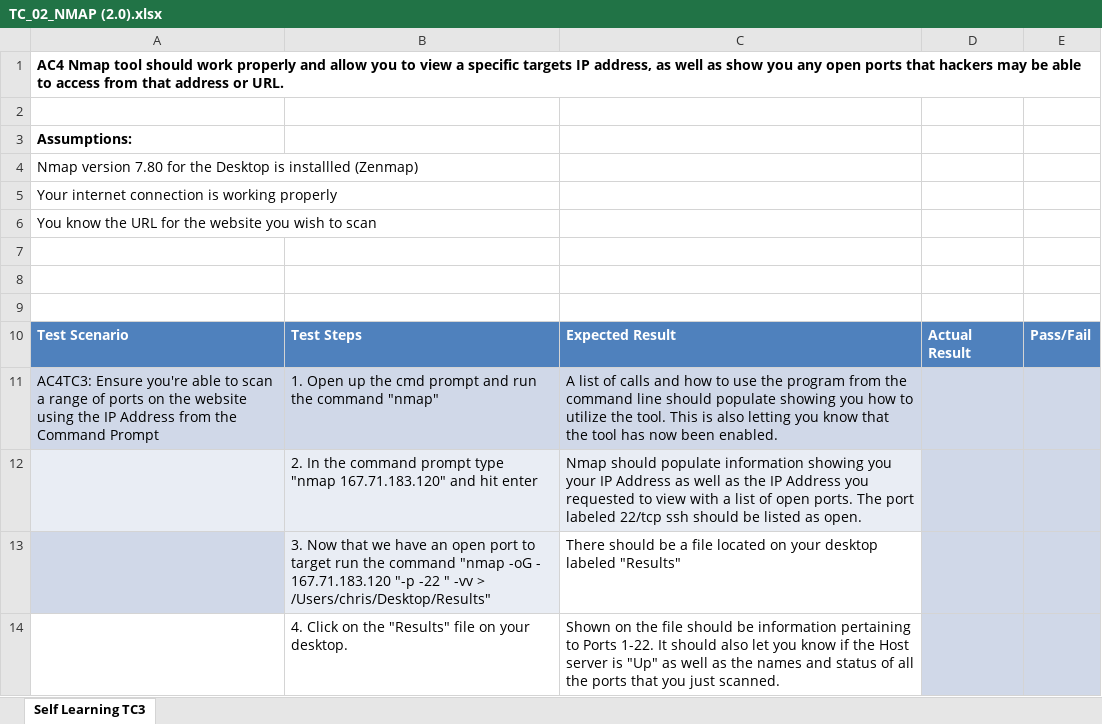
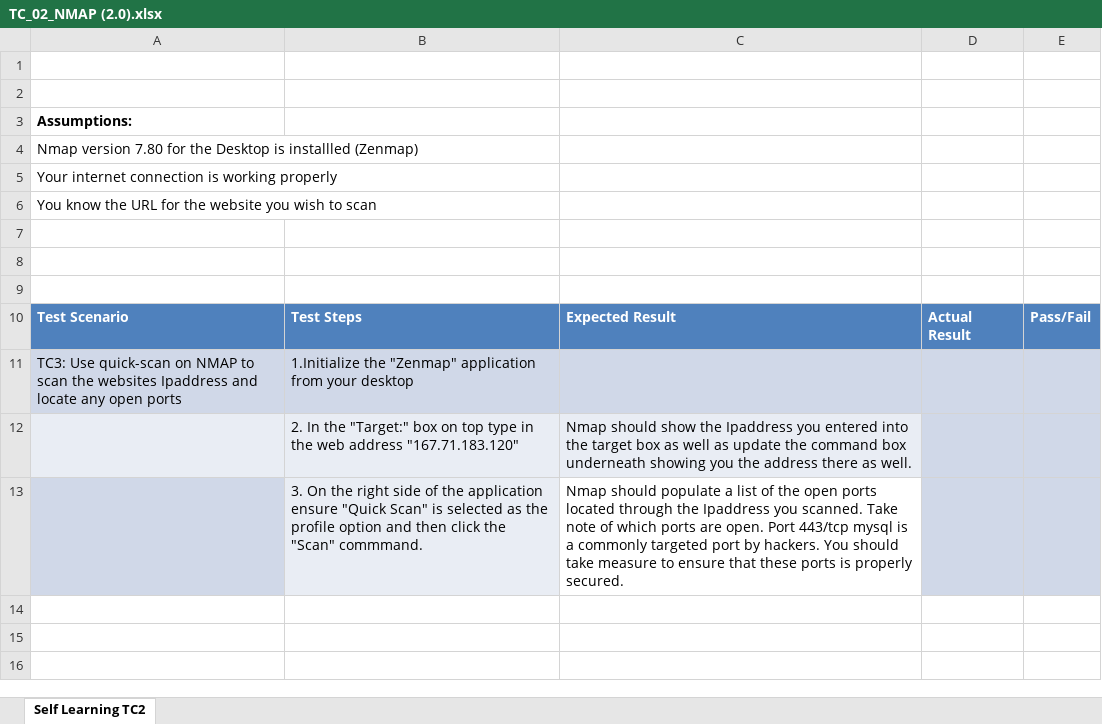
Before and after one commit to wisechristopher87/Class12Capstone, an Excel workbook: Self_Learning_Testcases_and_Results/TC_02_NMAP (2.0).xlsx, sheet Self Learning TC2, drawn as a sheet; values as stored, in another font and other column widths than the file's, no borders; removed rows and columns are numbered as before the commit, all else as after; the diff names each change by its address in the sheet, - before the commit and + after, or states it on an @@ line.

Commit message:
Udpating Self Learning Test Cases

```diff
--- a/Self_Learning_Testcases_and_Results/TC_02_NMAP (2.0).xlsx (sheet Self Learning TC2)
+++ b/Self_Learning_Testcases_and_Results/TC_02_NMAP (2.0).xlsx (sheet Self Learning TC2)
-sheet tab: Self Learning TC3
+sheet tab: Self Learning TC2
-A1: AC4 Nmap tool should work properly and allow you to view a specific targets IP address, as well as show you any open ports that hackers may be able to access from that address or URL.
+A1: (empty)
-row 11: AC4TC3: Ensure you're able to scan a range of ports on the website using the IP Address from the Command Prompt | 1. Open up the cmd prompt and run the command "nmap" | A list of calls and how to use the program from the command line should populate showing you how to utilize the tool. This is also letting you know that the tool has now been enabled.
-row 12:  | 2. In the command prompt type "nmap 167.71.183.120" and hit enter | Nmap should populate information showing you your IP Address as well as the IP Address you requested to view with a list of open ports. The port labeled 22/tcp ssh should be listed as open.
-row 13:  | 3. Now that we have an open port to target run the command "nmap -oG - 167.71.183.120 "-p -22 " -vv > /Users/chris/Desktop/Results" | There should be a file located on your desktop labeled "Results"
-row 14:  | 4. Click on the "Results" file on your desktop. | Shown on the file should be information pertaining to Ports 1-22. It should also let you know if the Host server is "Up" as well as the names and status of all the ports that you just scanned.
+row 11: TC3: Use quick-scan on NMAP to scan the websites Ipaddress and locate any open ports | 1.Initialize the "Zenmap" application from your desktop
+row 12:  | 2. In the "Target:" box on top type in the web address "167.71.183.120" | Nmap should show the Ipaddress you entered into the target box as well as update the command box underneath showing you the address there as well.
+row 13:  | 3. On the right side of the application ensure "Quick Scan" is selected as the profile option and then click the "Scan" commmand. | Nmap should populate a list of the open ports located through the Ipaddress you scanned. Take note of which ports are open. Port 443/tcp mysql is a commonly targeted port by hackers. You should take measure to ensure that these ports is properly secured.
```
Also changed, not shown: Self_Learning_Testcases_and_Results/TC_01_NMAP (2.0).xlsx.
